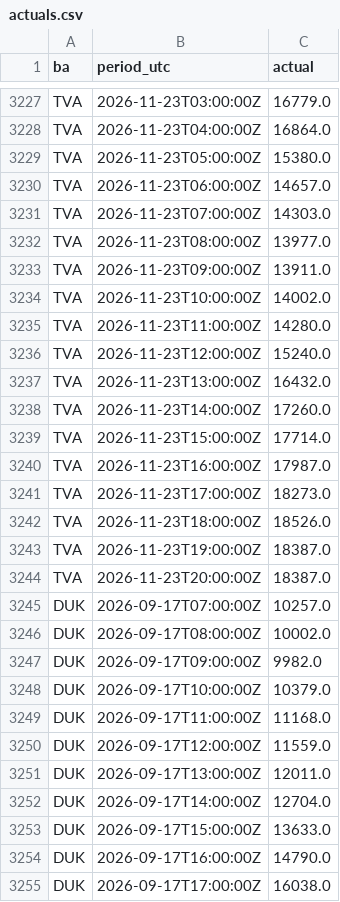
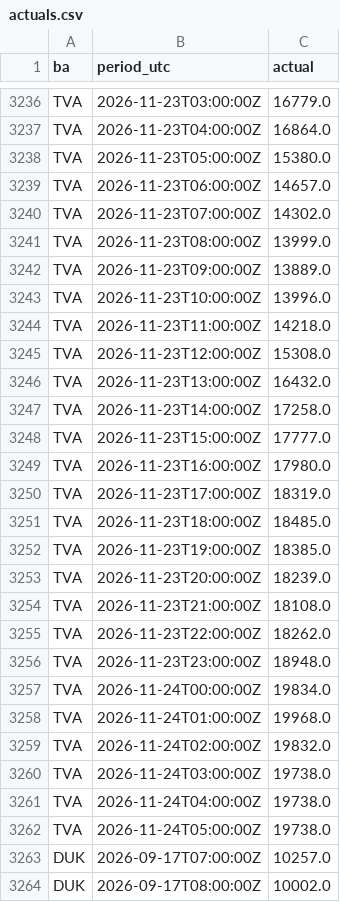
Before and after one commit to Vincent-Attakpah/Grid-demand-project, a CSV file: actuals.csv, drawn as a sheet; only a part is shown, gaps mark what is left out; the shorter side is filled out with more unchanged rows; the diff covers the shown part only.

```diff
--- a/actuals.csv
+++ b/actuals.csv
@@ -3230,16 +3239,25 @@ TVA,2026-11-23T05:00:00Z,15380.0
 TVA,2026-11-23T06:00:00Z,14657.0
-TVA,2026-11-23T07:00:00Z,14303.0
-TVA,2026-11-23T08:00:00Z,13977.0
-TVA,2026-11-23T09:00:00Z,13911.0
-TVA,2026-11-23T10:00:00Z,14002.0
-TVA,2026-11-23T11:00:00Z,14280.0
-TVA,2026-11-23T12:00:00Z,15240.0
+TVA,2026-11-23T07:00:00Z,14302.0
+TVA,2026-11-23T08:00:00Z,13999.0
+TVA,2026-11-23T09:00:00Z,13889.0
+TVA,2026-11-23T10:00:00Z,13996.0
+TVA,2026-11-23T11:00:00Z,14218.0
+TVA,2026-11-23T12:00:00Z,15308.0
 TVA,2026-11-23T13:00:00Z,16432.0
-TVA,2026-11-23T14:00:00Z,17260.0
-TVA,2026-11-23T15:00:00Z,17714.0
-TVA,2026-11-23T16:00:00Z,17987.0
-TVA,2026-11-23T17:00:00Z,18273.0
-TVA,2026-11-23T18:00:00Z,18526.0
-TVA,2026-11-23T19:00:00Z,18387.0
-TVA,2026-11-23T20:00:00Z,18387.0
+TVA,2026-11-23T14:00:00Z,17258.0
+TVA,2026-11-23T15:00:00Z,17777.0
+TVA,2026-11-23T16:00:00Z,17980.0
+TVA,2026-11-23T17:00:00Z,18319.0
+TVA,2026-11-23T18:00:00Z,18485.0
+TVA,2026-11-23T19:00:00Z,18385.0
+TVA,2026-11-23T20:00:00Z,18239.0
+TVA,2026-11-23T21:00:00Z,18108.0
+TVA,2026-11-23T22:00:00Z,18262.0
+TVA,2026-11-23T23:00:00Z,18948.0
+TVA,2026-11-24T00:00:00Z,19834.0
+TVA,2026-11-24T01:00:00Z,19968.0
+TVA,2026-11-24T02:00:00Z,19832.0
+TVA,2026-11-24T03:00:00Z,19738.0
+TVA,2026-11-24T04:00:00Z,19738.0
+TVA,2026-11-24T05:00:00Z,19738.0
 DUK,2026-09-17T07:00:00Z,10257.0
```
Also changed, not shown: 27 added rows and 50 edited cells elsewhere in this file, 5 other files.
